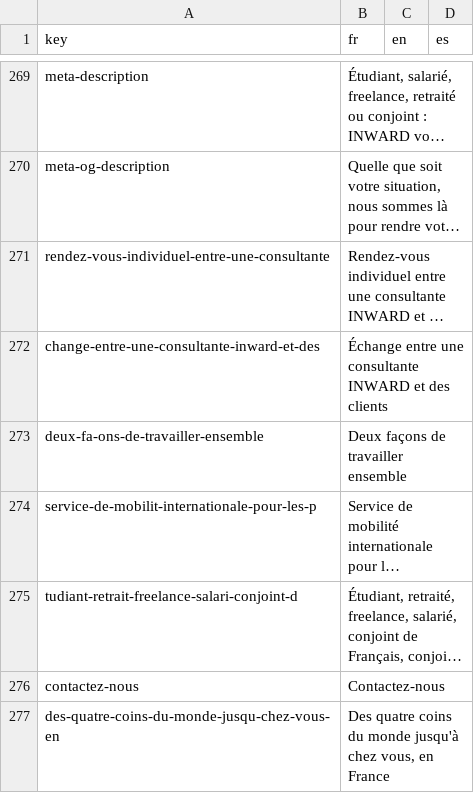
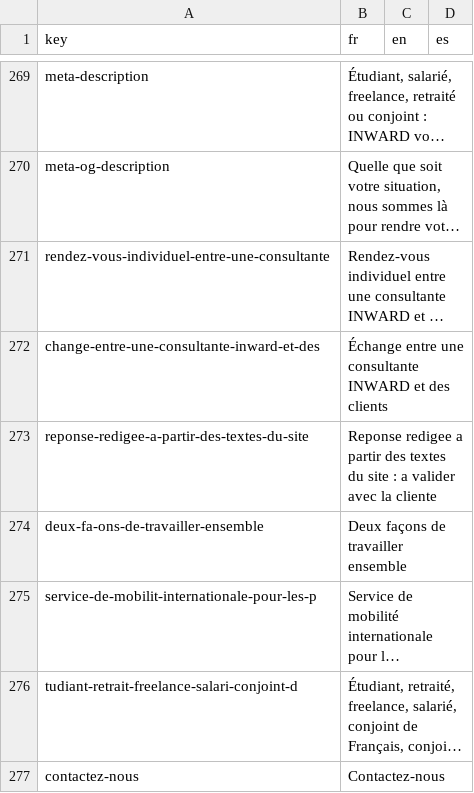
Before and after one commit to agustinabenitezcruz/Inward, a CSV file: content/strings.csv, drawn as a sheet; only a part is shown, gaps mark what is left out; the shorter side is filled out with more unchanged rows; long unchanged cells end in …; the diff covers the shown part only; the diff names each change by its address in the sheet, - before the commit and + after, or states it on an @@ line.

```diff
--- a/content/strings.csv
+++ b/content/strings.csv
+row 273: reponse-redigee-a-partir-des-textes-du-site | Reponse redigee a partir des textes du site : a valider avec la cliente
```
Also changed, not shown: 26 added rows elsewhere in this file, 16 other files.
